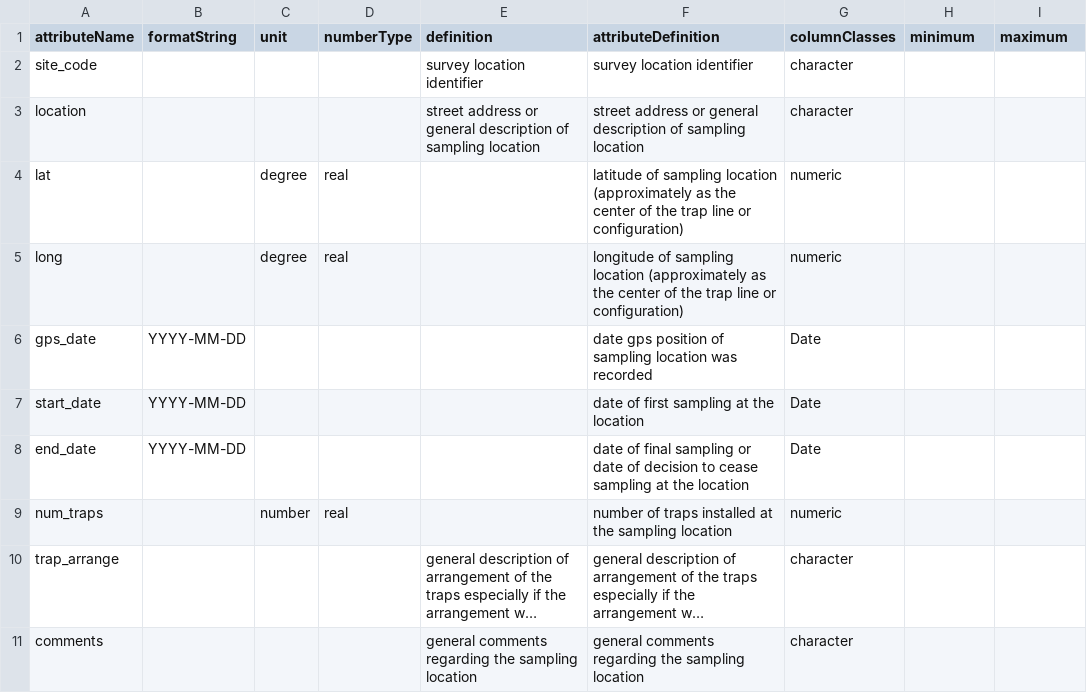
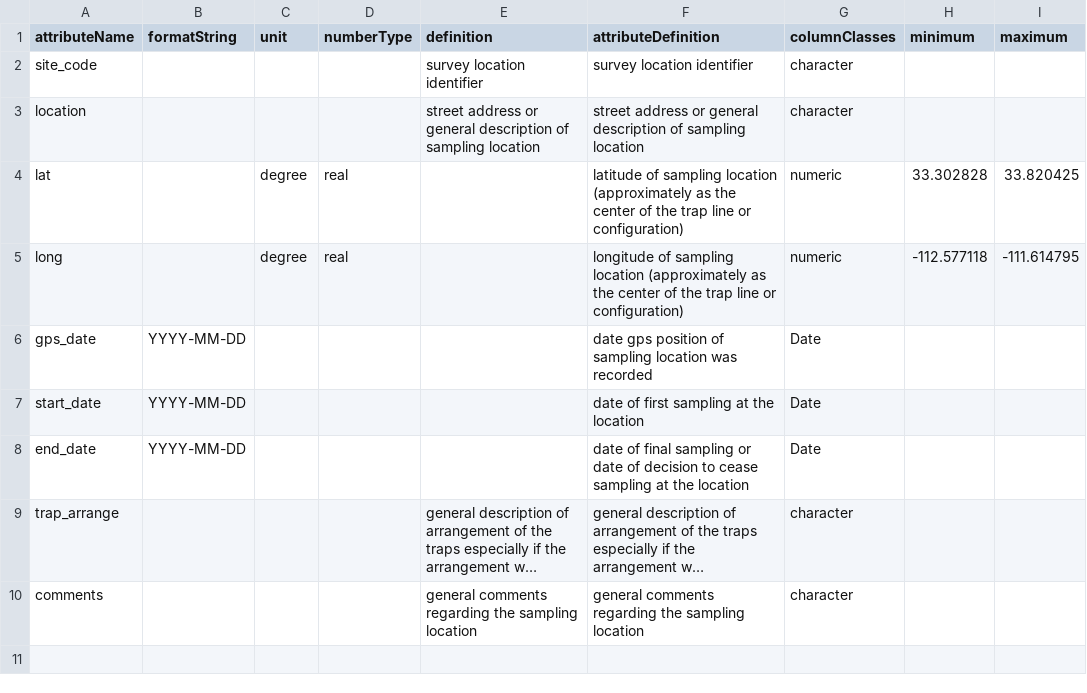
Before and after one commit to CAPLTER/knb-lter-cap.41, a CSV file: core_arthropod_sites_attrs.csv, drawn as a sheet; long unchanged cells end in …; the diff names each change by its address in the sheet, - before the commit and + after, or states it on an @@ line.

```diff
--- a/core_arthropod_sites_attrs.csv
+++ b/core_arthropod_sites_attrs.csv
-H4 (minimum): (empty)
+H4 (minimum): 33.302828
-I4 (maximum): (empty)
+I4 (maximum): 33.820425
-H5 (minimum): (empty)
+H5 (minimum): -112.577118
-I5 (maximum): (empty)
+I5 (maximum): -111.614795
-row 9: num_traps |  | number | real |  | number of traps installed at the sampling location | numeric
```
Also changed, not shown: core_arthropods_attrs.csv, 8 other files.
